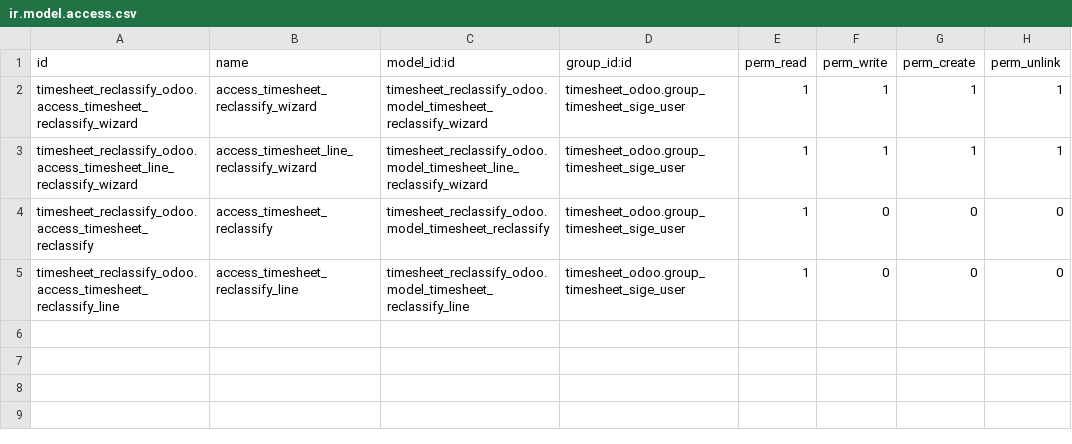
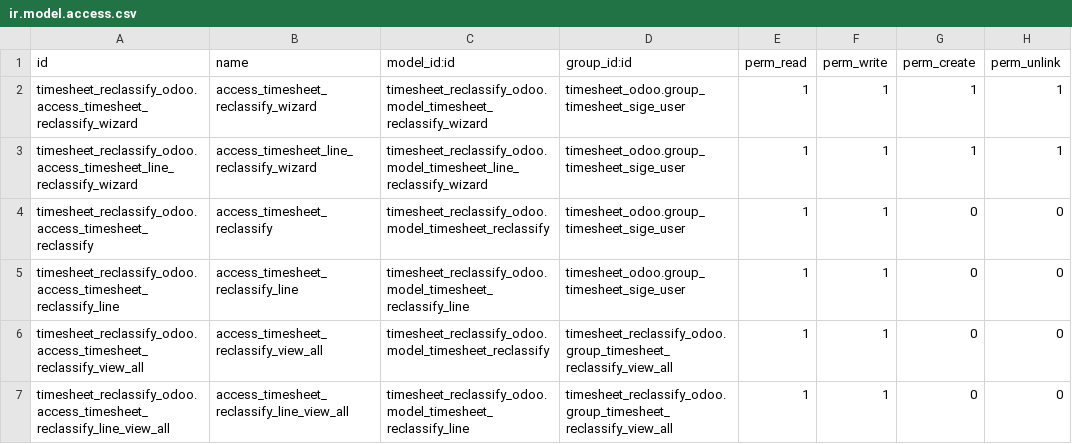
Before and after one commit to calyx-servicios/grupopgk, a CSV file: timesheet_reclassify_odoo/security/ir.model.access.csv, drawn as a sheet.

Commit message:
[UPD][timesheet_reclassify_odoo][CU_id=ODOO_CU-597]
Update groups

Se modifican los grupos de permisos y reglas para que ciertos usuarios puedan reclasificar horas de otros

```diff
--- a/timesheet_reclassify_odoo/security/ir.model.access.csv
+++ b/timesheet_reclassify_odoo/security/ir.model.access.csv
@@ -3,3 +3,5 @@ timesheet_reclassify_odoo.access_timesheet_reclassify_wizard,access_timesheet_re
 timesheet_reclassify_odoo.access_timesheet_line_reclassify_wizard,access_timesheet_line_reclassify_wizard,timesheet_reclassify_odoo.model_timesheet_line_reclassify_wizard,timesheet_odoo.group_timesheet_sige_user,1,1,1,1
-timesheet_reclassify_odoo.access_timesheet_reclassify,access_timesheet_reclassify,timesheet_reclassify_odoo.model_timesheet_reclassify,timesheet_odoo.group_timesheet_sige_user,1,0,0,0
-timesheet_reclassify_odoo.access_timesheet_reclassify_line,access_timesheet_reclassify_line,timesheet_reclassify_odoo.model_timesheet_reclassify_line,timesheet_odoo.group_timesheet_sige_user,1,0,0,0
+timesheet_reclassify_odoo.access_timesheet_reclassify,access_timesheet_reclassify,timesheet_reclassify_odoo.model_timesheet_reclassify,timesheet_odoo.group_timesheet_sige_user,1,1,0,0
+timesheet_reclassify_odoo.access_timesheet_reclassify_line,access_timesheet_reclassify_line,timesheet_reclassify_odoo.model_timesheet_reclassify_line,timesheet_odoo.group_timesheet_sige_user,1,1,0,0
+timesheet_reclassify_odoo.access_timesheet_reclassify_view_all,access_timesheet_reclassify_view_all,timesheet_reclassify_odoo.model_timesheet_reclassify,timesheet_reclassify_odoo.group_timesheet_reclassify_view_all,1,1,0,0
+timesheet_reclassify_odoo.access_timesheet_reclassify_line_view_all,access_timesheet_reclassify_line_view_all,timesheet_reclassify_odoo.model_timesheet_reclassify_line,timesheet_reclassify_odoo.group_timesheet_reclassify_view_all,1,1,0,0
```
Also changed, not shown: 4 other files.
